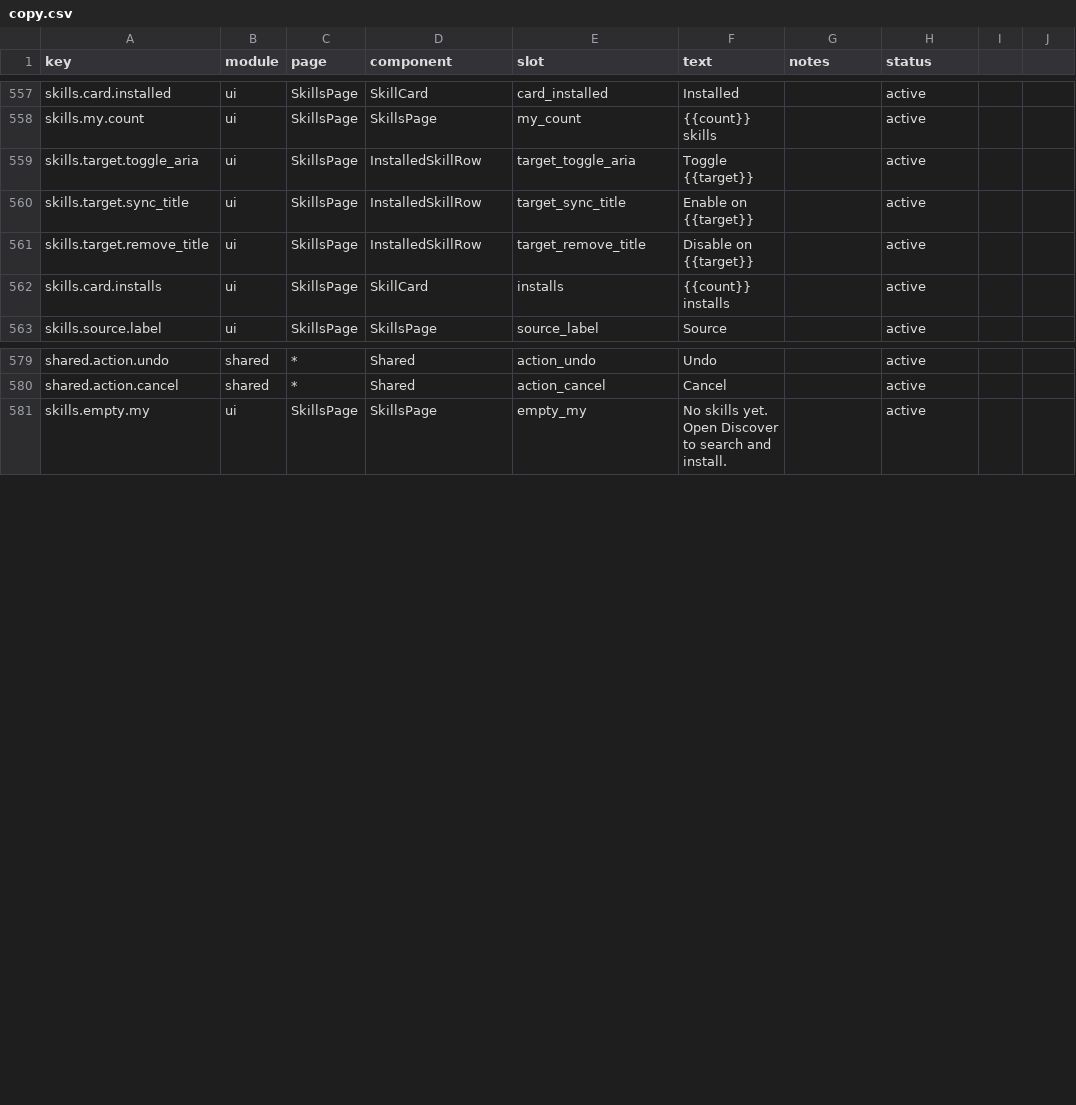
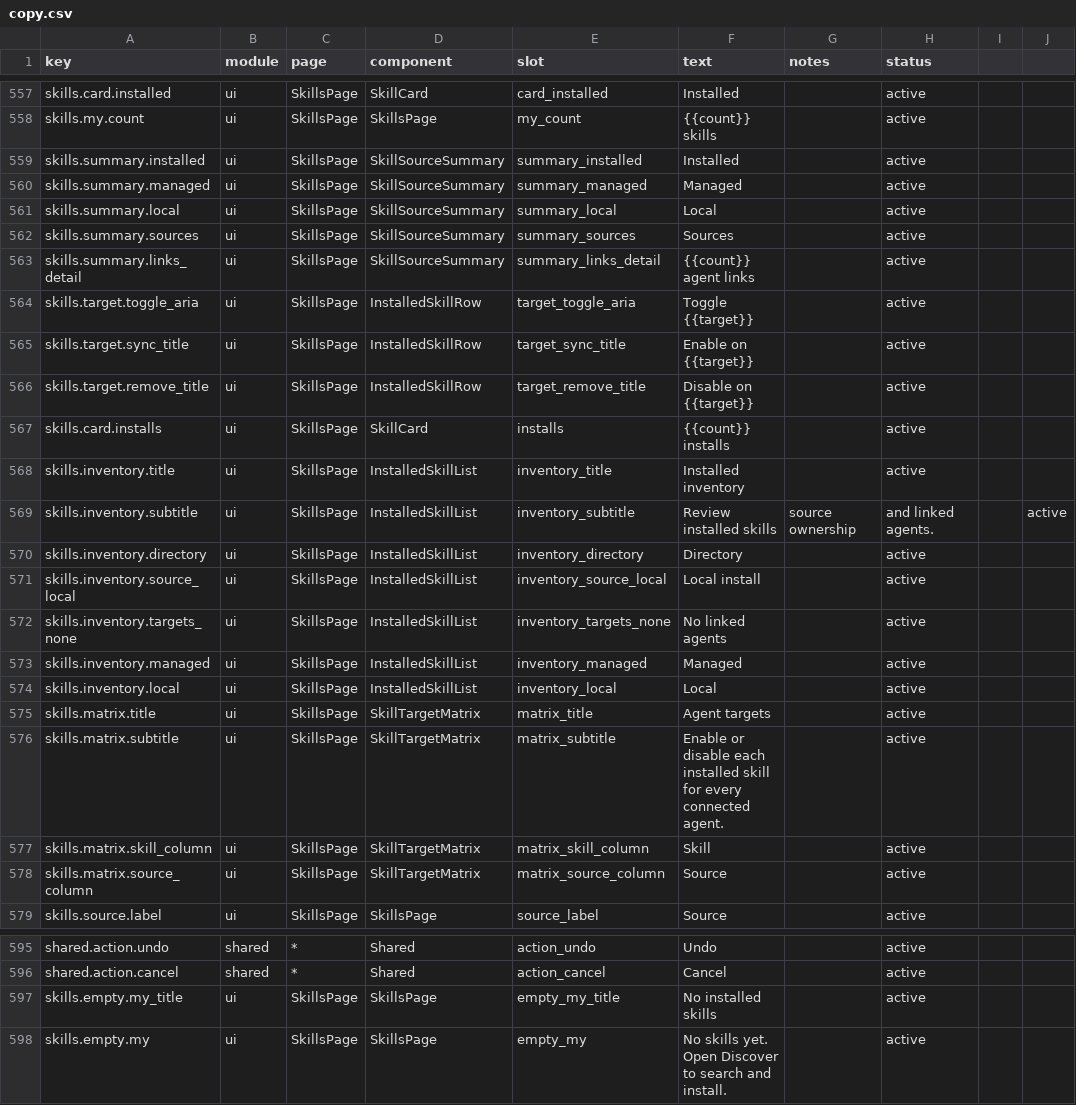
Before and after one commit to ivasuy/VibeDeck, a CSV file: dashboard/src/content/copy.csv, drawn as a sheet; only a part is shown, gaps mark what is left out; the diff names each change by its address in the sheet, - before the commit and + after, or states it on an @@ line.

Commit message:
feat(dashboard): present skills as inventory

```diff
--- a/dashboard/src/content/copy.csv
+++ b/dashboard/src/content/copy.csv
+row 559: skills.summary.installed | ui | SkillsPage | SkillSourceSummary | summary_installed | Installed |  | active
+row 560: skills.summary.managed | ui | SkillsPage | SkillSourceSummary | summary_managed | Managed |  | active
+row 561: skills.summary.local | ui | SkillsPage | SkillSourceSummary | summary_local | Local |  | active
+row 562: skills.summary.sources | ui | SkillsPage | SkillSourceSummary | summary_sources | Sources |  | active
+row 563: skills.summary.links_detail | ui | SkillsPage | SkillSourceSummary | summary_links_detail | {{count}} agent links |  | active
+row 568: skills.inventory.title | ui | SkillsPage | InstalledSkillList | inventory_title | Installed inventory |  | active
+row 569: skills.inventory.subtitle | ui | SkillsPage | InstalledSkillList | inventory_subtitle | Review installed skills | source ownership | and linked agents. |  | active
+row 570: skills.inventory.directory | ui | SkillsPage | InstalledSkillList | inventory_directory | Directory |  | active
+row 571: skills.inventory.source_local | ui | SkillsPage | InstalledSkillList | inventory_source_local | Local install |  | active
+row 572: skills.inventory.targets_none | ui | SkillsPage | InstalledSkillList | inventory_targets_none | No linked agents |  | active
+row 573: skills.inventory.managed | ui | SkillsPage | InstalledSkillList | inventory_managed | Managed |  | active
+row 574: skills.inventory.local | ui | SkillsPage | InstalledSkillList | inventory_local | Local |  | active
+row 575: skills.matrix.title | ui | SkillsPage | SkillTargetMatrix | matrix_title | Agent targets |  | active
+row 576: skills.matrix.subtitle | ui | SkillsPage | SkillTargetMatrix | matrix_subtitle | Enable or disable each installed skill for every connected agent. |  | active
+row 577: skills.matrix.skill_column | ui | SkillsPage | SkillTargetMatrix | matrix_skill_column | Skill |  | active
+row 578: skills.matrix.source_column | ui | SkillsPage | SkillTargetMatrix | matrix_source_column | Source |  | active
+row 597: skills.empty.my_title | ui | SkillsPage | SkillsPage | empty_my_title | No installed skills |  | active
```
Also changed, not shown: 5 other files.
